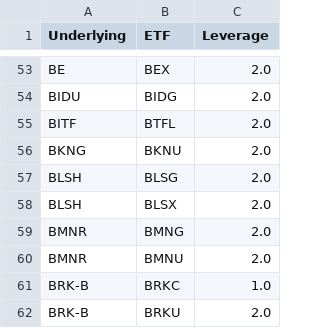
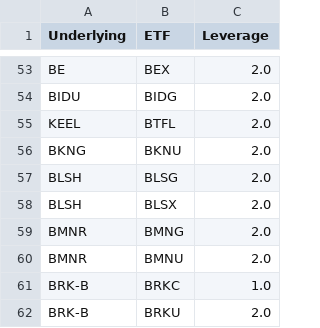
Before and after one commit to GoldmanDrew/ls-algo, a CSV file: notebooks/etf_universe.csv, drawn as a sheet; only a part is shown, gaps mark what is left out.

Commit message:
KEEL

```diff
--- a/notebooks/etf_universe.csv
+++ b/notebooks/etf_universe.csv
@@ -54,3 +54,3 @@ BE,BEX,2.0
 BIDU,BIDG,2.0
-BITF,BTFL,2.0
+KEEL,BTFL,2.0
 BKNG,BKNU,2.0
```
Also changed, not shown: 9 other files.
